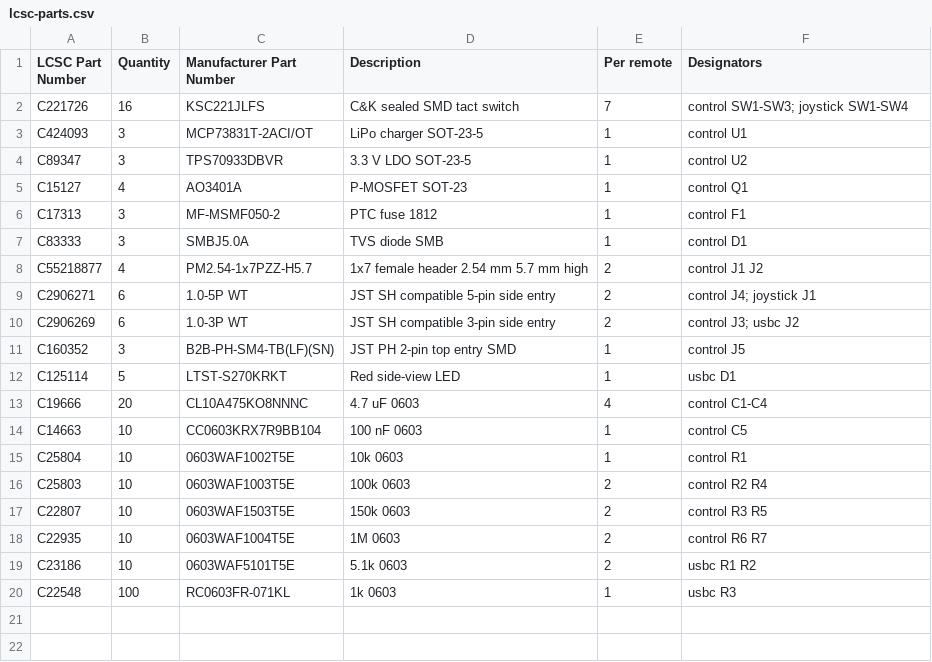
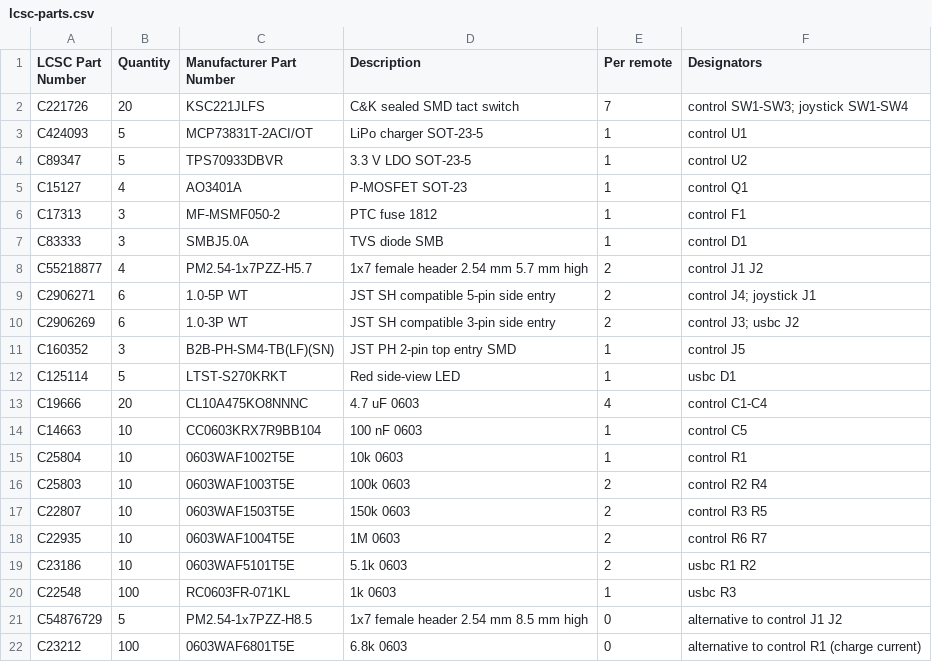
Before and after one commit to chirauki/open-rally-remote, a CSV file: electronics/lcsc-parts.csv, drawn as a sheet.

Commit message:
Add spares and alternatives to the LCSC parts list
Since 1 July 2026 the EU charges EUR 3 customs duty per tariff class
on parcels under EUR 150 from outside the EU. More parts of a class
already in the order likely add no duty, while a second order pays it
again. The design is still being tested, so buy the likely changes now.

Raise the KSC221J switches to 20 and the charger and regulator to 5
each, for soldering losses. Add the 8.5 mm XIAO headers, in case the
XIAO's pins do not suit the 5.7 mm ones, and a 6.8k R1 for about
150 mA charge current.

Signed-off-by: Marc Cirauqui <marc@tetrate.io>

```diff
--- a/electronics/lcsc-parts.csv
+++ b/electronics/lcsc-parts.csv
@@ -1,5 +1,5 @@
 LCSC Part Number,Quantity,Manufacturer Part Number,Description,Per remote,Designators
-C221726,16,KSC221JLFS,C&K sealed SMD tact switch,7,control SW1-SW3; joystick SW1-SW4
-C424093,3,MCP73831T-2ACI/OT,LiPo charger SOT-23-5,1,control U1
-C89347,3,TPS70933DBVR,3.3 V LDO SOT-23-5,1,control U2
+C221726,20,KSC221JLFS,C&K sealed SMD tact switch,7,control SW1-SW3; joystick SW1-SW4
+C424093,5,MCP73831T-2ACI/OT,LiPo charger SOT-23-5,1,control U1
+C89347,5,TPS70933DBVR,3.3 V LDO SOT-23-5,1,control U2
 C15127,4,AO3401A,P-MOSFET SOT-23,1,control Q1
@@ -20 +20,3 @@ C23186,10,0603WAF5101T5E,5.1k 0603,2,usbc R1 R2
 C22548,100,RC0603FR-071KL,1k 0603,1,usbc R3
+C54876729,5,PM2.54-1x7PZZ-H8.5,1x7 female header 2.54 mm 8.5 mm high,0,alternative to control J1 J2
+C23212,100,0603WAF6801T5E,6.8k 0603,0,alternative to control R1 (charge current)
```
Also changed, not shown: 1 other file.
